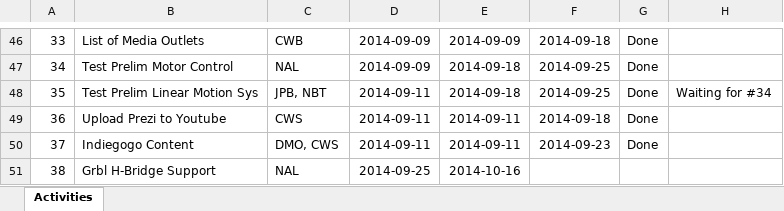
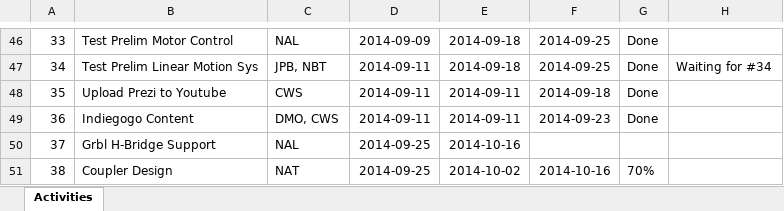
Before and after one commit to dan-olsen/SeniorDesign, an Excel workbook: Logistics/AIL_75_JPB_Fall.xlsx, sheet Activities, drawn as a sheet; only a part is shown, gaps mark what is left out; values as stored, in another font and other column widths than the file's, no borders; table styles not drawn; the diff covers the shown part only; the diff names each change by its address in the sheet, - before the commit and + after, or states it on an @@ line.

Commit message:
Remove empty row

```diff
--- a/Logistics/AIL_75_JPB_Fall.xlsx (sheet Activities)
+++ b/Logistics/AIL_75_JPB_Fall.xlsx (sheet Activities)
-B46: List of Media Outlets
+B46: Test Prelim Motor Control
-C46: CWB
+C46: NAL
-E46: 2014-09-09
+E46: 2014-09-18
-F46: 2014-09-18
+F46: 2014-09-25
-B47: Test Prelim Motor Control
+B47: Test Prelim Linear Motion Sys
-C47: NAL
+C47: JPB, NBT
-D47: 2014-09-09
+D47: 2014-09-11
-H47: (empty)
+H47: Waiting for #34
-B48: Test Prelim Linear Motion Sys
+B48: Upload Prezi to Youtube
-C48: JPB, NBT
+C48: CWS
-E48: 2014-09-18
+E48: 2014-09-11
-F48: 2014-09-25
+F48: 2014-09-18
-H48: Waiting for #34
+H48: (empty)
-B49: Upload Prezi to Youtube
+B49: Indiegogo Content
-C49: CWS
+C49: DMO, CWS
-F49: 2014-09-18
+F49: 2014-09-23
-B50: Indiegogo Content
+B50: Grbl H-Bridge Support
-C50: DMO, CWS
+C50: NAL
-D50: 2014-09-11
+D50: 2014-09-25
-E50: 2014-09-11
+E50: 2014-10-16
-F50: 2014-09-23
+F50: (empty)
-G50: Done
+G50: (empty)
-B51: Grbl H-Bridge Support
+B51: Coupler Design
-C51: NAL
+C51: NAT
-E51: 2014-10-16
+E51: 2014-10-02
-F51: (empty)
+F51: 2014-10-16
-G51: (empty)
+G51: 70%
```
Also changed, not shown: 1 added row and 64 edited cells elsewhere in this sheet.
